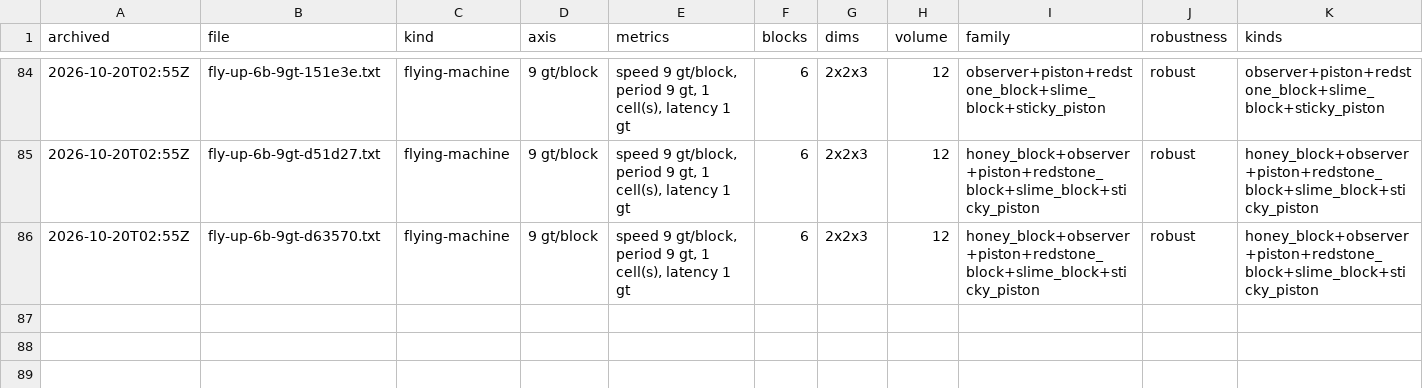
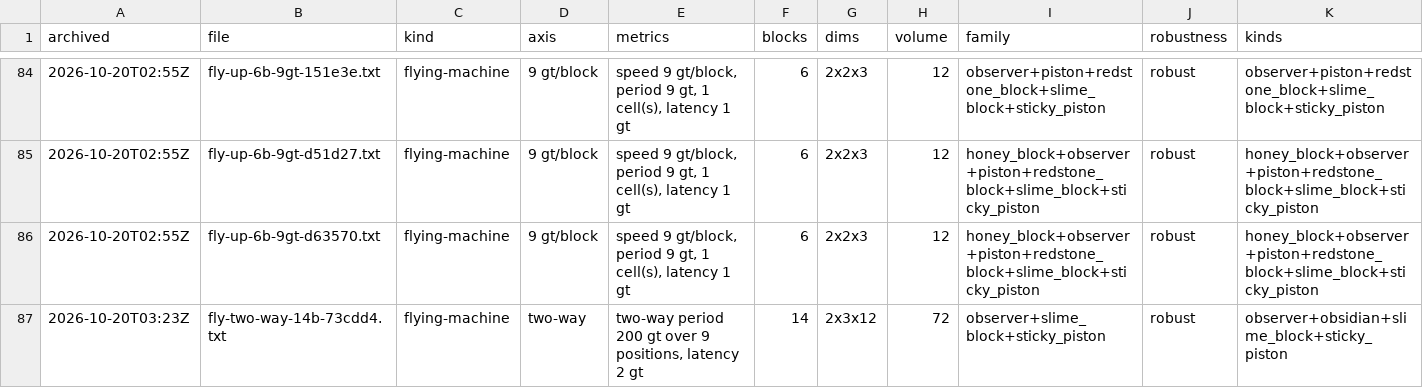
Before and after one commit to vjeux/minecraft-tas, a TSV file: designs/circuits/fly/archive/verdicts.tsv, drawn as a sheet; only a part is shown, gaps mark what is left out; rows hold the shown columns only; the diff names each change by its address in the sheet, - before the commit and + after, or states it on an @@ line.

Commit message:
fly: a second two-way machine, fly-two-way-14b-73cdd4 (engine 73cdd4 + two 4-block stations where a station observer and the front observer watch each other at the stop; round trip 200 gt over 9 positions, robust); vertically reversible 7-block engines (tracks/fly/vertical-rev: fly up and down, robust) from grow --both-ways

```diff
--- a/designs/circuits/fly/archive/verdicts.tsv
+++ b/designs/circuits/fly/archive/verdicts.tsv
+row 87: 2026-10-20T03:23Z | fly-two-way-14b-73cdd4.txt | flying-machine | two-way | two-way period 200 gt over 9 positions, latency 2 gt | 14 | 2x3x12 | 72 | observer+slime_block+sticky_piston | robust | observer+obsidian+slime_block+sticky_piston
```
Also changed, not shown: designs/circuits/fly/archive/captions.tsv, 5 other files.
